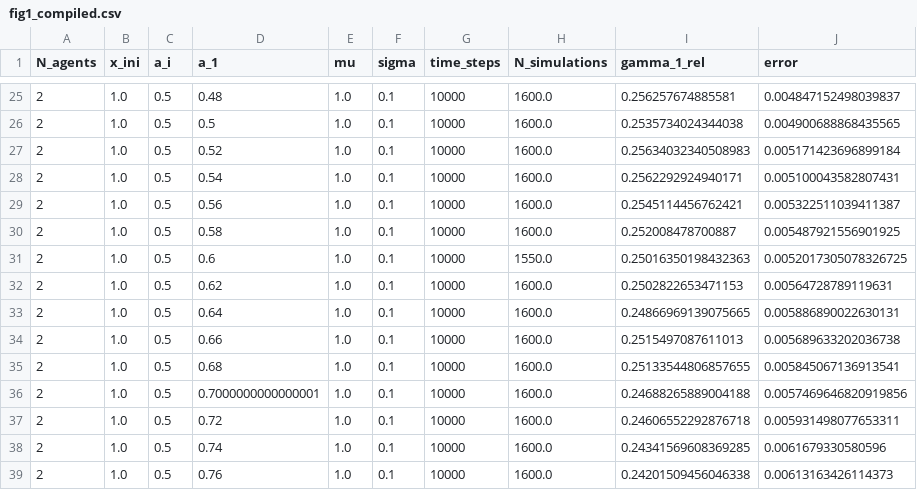
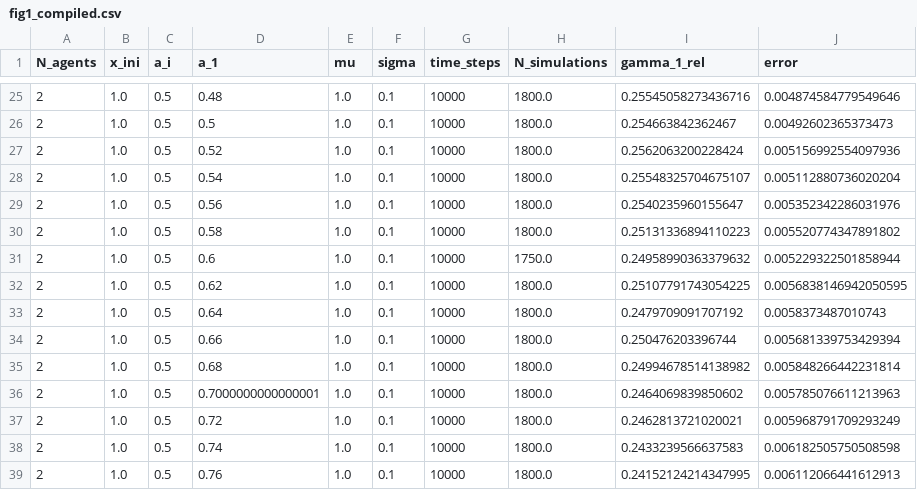
Before and after one commit to JesusGarSan/TFM, a CSV file: data/fig1_compiled.csv, drawn as a sheet; only a part is shown, gaps mark what is left out; the diff covers the shown part only.

```diff
--- a/data/fig1_compiled.csv
+++ b/data/fig1_compiled.csv
@@ -25,15 +25,15 @@ N_agents,x_ini,a_i,a_1,mu,sigma,time_steps,N_simulations,gamma_1_rel,error
-2,1.0,0.5,0.48,1.0,0.1,10000,1600.0,0.256257674885581,0.004847152498039837
-2,1.0,0.5,0.5,1.0,0.1,10000,1600.0,0.2535734024344038,0.004900688868435565
-2,1.0,0.5,0.52,1.0,0.1,10000,1600.0,0.25634032340508983,0.005171423696899184
-2,1.0,0.5,0.54,1.0,0.1,10000,1600.0,0.2562292924940171,0.005100043582807431
-2,1.0,0.5,0.56,1.0,0.1,10000,1600.0,0.2545114456762421,0.005322511039411387
-2,1.0,0.5,0.58,1.0,0.1,10000,1600.0,0.252008478700887,0.005487921556901925
-2,1.0,0.5,0.6,1.0,0.1,10000,1550.0,0.25016350198432363,0.0052017305078326725
-2,1.0,0.5,0.62,1.0,0.1,10000,1600.0,0.2502822653471153,0.00564728789119631
-2,1.0,0.5,0.64,1.0,0.1,10000,1600.0,0.24866969139075665,0.005886890022630131
-2,1.0,0.5,0.66,1.0,0.1,10000,1600.0,0.2515497087611013,0.005689633202036738
-2,1.0,0.5,0.68,1.0,0.1,10000,1600.0,0.25133544806857655,0.005845067136913541
-2,1.0,0.5,0.7000000000000001,1.0,0.1,10000,1600.0,0.24688265889004188,0.0057469646820919856
-2,1.0,0.5,0.72,1.0,0.1,10000,1600.0,0.24606552292876718,0.005931498077653311
-2,1.0,0.5,0.74,1.0,0.1,10000,1600.0,0.24341569608369285,0.0061679330580596
-2,1.0,0.5,0.76,1.0,0.1,10000,1600.0,0.24201509456046338,0.00613163426114373
+2,1.0,0.5,0.48,1.0,0.1,10000,1800.0,0.25545058273436716,0.004874584779549646
+2,1.0,0.5,0.5,1.0,0.1,10000,1800.0,0.254663842362467,0.00492602365373473
+2,1.0,0.5,0.52,1.0,0.1,10000,1800.0,0.2562063200228424,0.005156992554097936
+2,1.0,0.5,0.54,1.0,0.1,10000,1800.0,0.25548325704675107,0.005112880736020204
+2,1.0,0.5,0.56,1.0,0.1,10000,1800.0,0.2540235960155647,0.005352342286031976
+2,1.0,0.5,0.58,1.0,0.1,10000,1800.0,0.25131336894110223,0.005520774347891802
+2,1.0,0.5,0.6,1.0,0.1,10000,1750.0,0.24958990363379632,0.005229322501858944
+2,1.0,0.5,0.62,1.0,0.1,10000,1800.0,0.25107791743054225,0.0056838146942050595
+2,1.0,0.5,0.64,1.0,0.1,10000,1800.0,0.2479709091707192,0.0058373487010743
+2,1.0,0.5,0.66,1.0,0.1,10000,1800.0,0.250476203396744,0.005681339753429394
+2,1.0,0.5,0.68,1.0,0.1,10000,1800.0,0.24994678514138982,0.005848266442231814
+2,1.0,0.5,0.7000000000000001,1.0,0.1,10000,1800.0,0.2464069839850602,0.005785076611213963
+2,1.0,0.5,0.72,1.0,0.1,10000,1800.0,0.2462813721020021,0.005968791709293249
+2,1.0,0.5,0.74,1.0,0.1,10000,1800.0,0.2433239566637583,0.006182505750508598
+2,1.0,0.5,0.76,1.0,0.1,10000,1800.0,0.24152124214347995,0.006112066441612913
```
Also changed, not shown: 147 edited cells elsewhere in this file, 5 other files.
